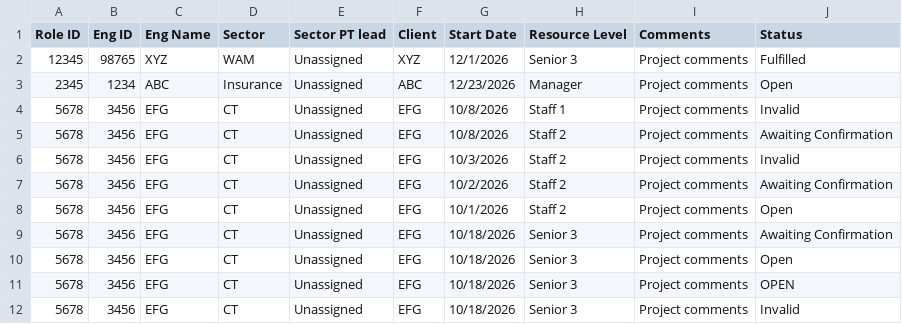
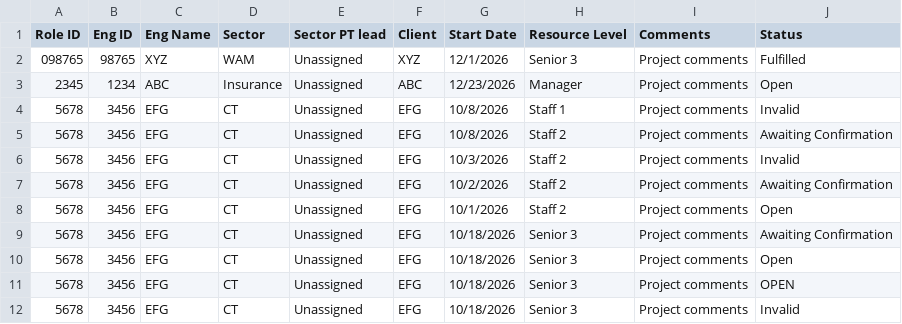
Before and after one commit to TesterGuruji/PT_RM_Dashboard, a CSV file: PipelineDemand_Details.csv, drawn as a sheet.

```diff
--- a/PipelineDemand_Details.csv
+++ b/PipelineDemand_Details.csv
@@ -1,3 +1,3 @@
 Role ID,Eng ID,Eng Name,Sector,Sector PT lead,Client,Start Date,Resource Level,Comments,Status
-12345,98765,XYZ,WAM,Unassigned,XYZ,12/1/2026,Senior 3,Project comments,Fulfilled
+098765,98765,XYZ,WAM,Unassigned,XYZ,12/1/2026,Senior 3,Project comments,Fulfilled
 2345,1234,ABC,Insurance,Unassigned,ABC,12/23/2026,Manager,Project comments,Open
```
Also changed, not shown: DST_Bench.csv, GDS_PTMembers.csv, 2 other files.
